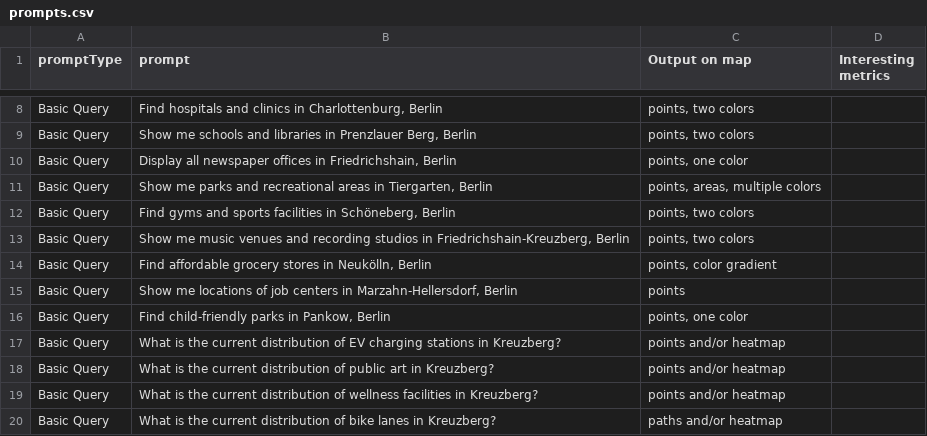
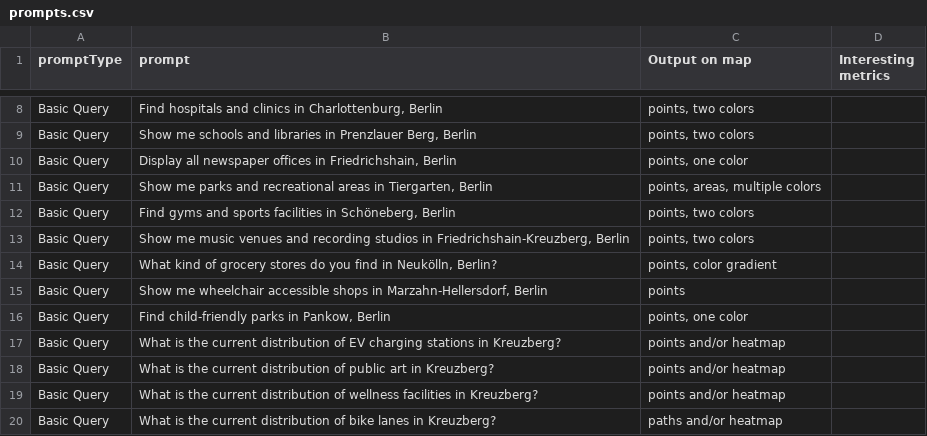
Before and after one commit to JustinZarb/natural_maps, a CSV file: dev/prompts/prompts.csv, drawn as a sheet; only a part is shown, gaps mark what is left out.

```diff
--- a/dev/prompts/prompts.csv
+++ b/dev/prompts/prompts.csv
@@ -13,4 +13,4 @@ Basic Query,"Find gyms and sports facilities in Schöneberg, Berlin","points, tw
 Basic Query,"Show me music venues and recording studios in Friedrichshain-Kreuzberg, Berlin","points, two colors",
-Basic Query,"Find affordable grocery stores in Neukölln, Berlin","points, color gradient",
-Basic Query,"Show me locations of job centers in Marzahn-Hellersdorf, Berlin",points,
+Basic Query,"What kind of grocery stores do you find in Neukölln, Berlin?","points, color gradient",
+Basic Query,"Show me wheelchair accessible shops in Marzahn-Hellersdorf, Berlin",points,
 Basic Query,"Find child-friendly parks in Pankow, Berlin","points, one color",
```
Also changed, not shown: 10 other files.
